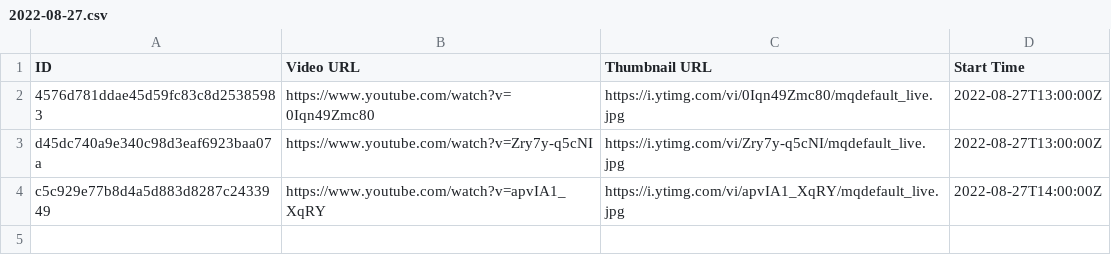
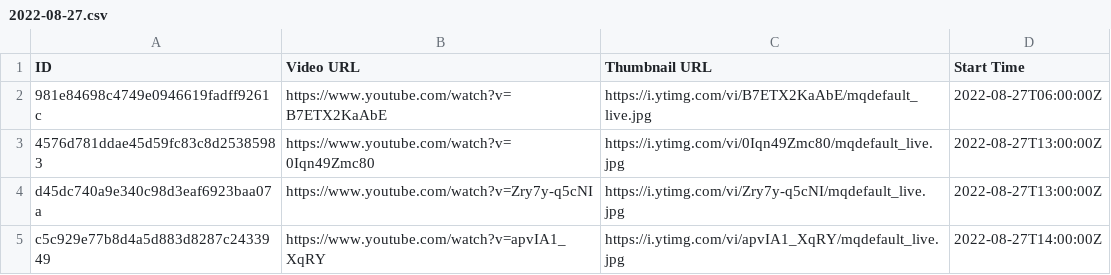
Before and after one commit to TaiwanVtuberData/TaiwanVTuberDebutLiveStreams, a CSV file: 2022-08-27.csv, drawn as a sheet; the diff names each change by its address in the sheet, - before the commit and + after, or states it on an @@ line.

Commit message:
Add debut stream

```diff
--- a/2022-08-27.csv
+++ b/2022-08-27.csv
+row 2: 981e84698c4749e0946619fadff9261c | https://www.youtube.com/watch?v=B7ETX2KaAbE | https://i.ytimg.com/vi/B7ETX2KaAbE/mqdefault_live.jpg | 2022-08-27T06:00:00Z
```
